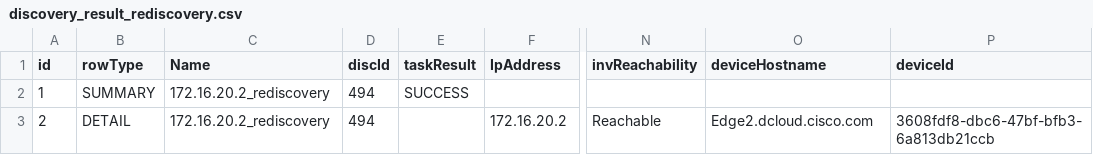
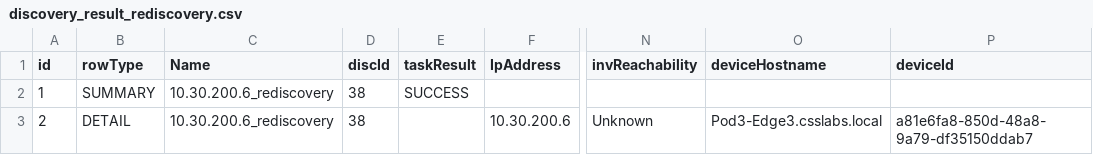
Before and after one commit to phphasukgh/catc-discovery, a CSV file: discovery_result_rediscovery.csv, drawn as a sheet; only a part is shown, gaps mark what is left out; the diff names each change by its address in the sheet, - before the commit and + after, or states it on an @@ line.

Commit message:
On branch main Your branch is up to date with 'origin/main'. Changes to be committed: modified:   catc_config.py modified:   catc_discovery.py modified:   discovery_data.csv modified:   discovery_result.csv modified:   discovery_result_rediscovery.csv modified:   shared_utils modified:   task_result.csv modified:   task_result_rediscovery.csv

```diff
--- a/discovery_result_rediscovery.csv
+++ b/discovery_result_rediscovery.csv
-C2:C3 (Name): 172.16.20.2_rediscovery
+C2:C3 (Name): 10.30.200.6_rediscovery
-D2:D3 (discId): 494
+D2:D3 (discId): 38
-F3 (IpAddress): 172.16.20.2
+F3 (IpAddress): 10.30.200.6
-N3 (invReachability): Reachable
+N3 (invReachability): Unknown
-O3 (deviceHostname): Edge2.dcloud.cisco.com
+O3 (deviceHostname): Pod3-Edge3.csslabs.local
-P3 (deviceId): 3608fdf8-dbc6-47bf-bfb3-6a813db21ccb
+P3 (deviceId): a81e6fa8-850d-48a8-9a79-df35150ddab7
```
Also changed, not shown: discovery_data.csv, discovery_result.csv, 4 other files.
